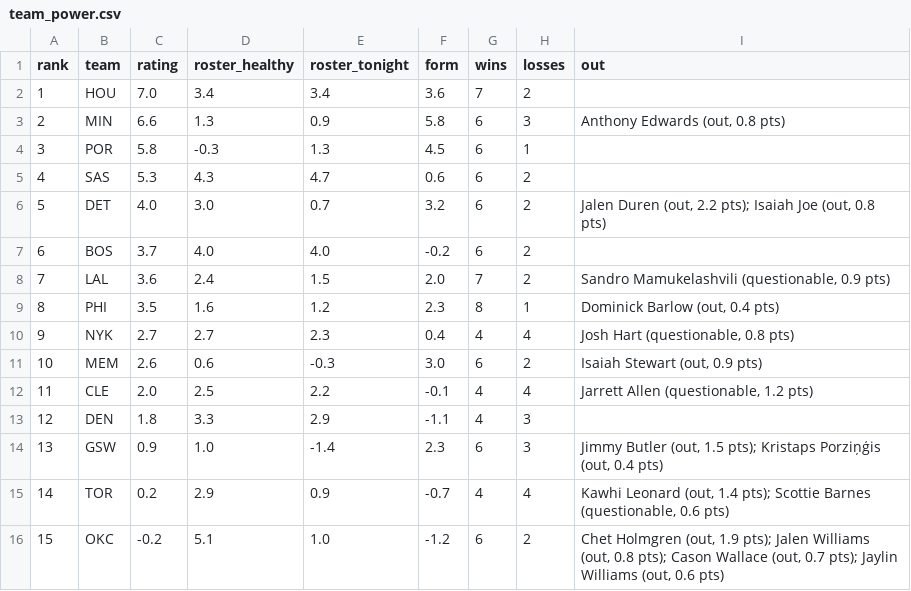
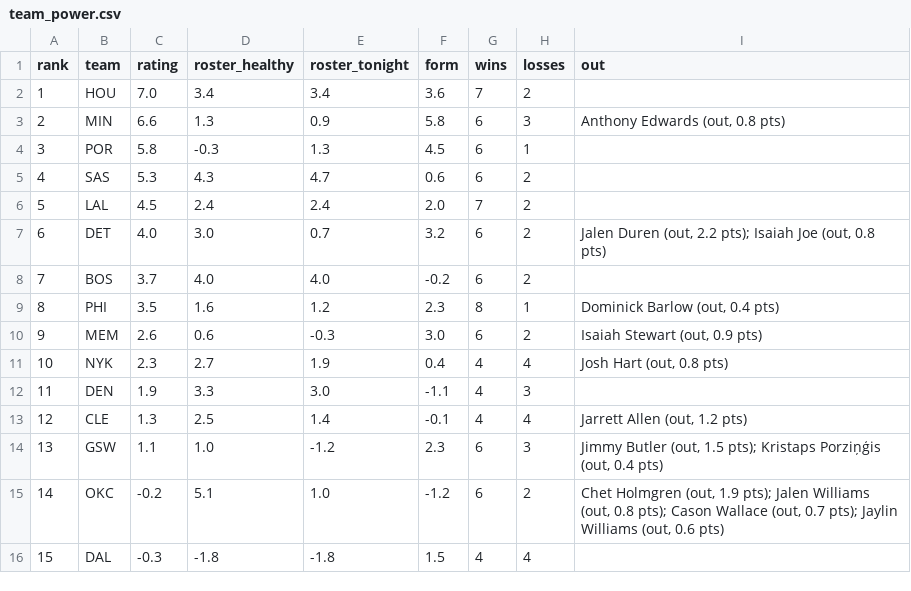
Before and after one commit to sreekeyyunni/nba-ledger-se, a CSV file: data/team_power.csv, drawn as a sheet; only a part is shown; the diff covers the shown part only.

```diff
--- a/data/team_power.csv
+++ b/data/team_power.csv
@@ -5,12 +5,12 @@ rank,team,rating,roster_healthy,roster_tonight,form,wins,losses,out
 4,SAS,5.3,4.3,4.7,0.6,6,2,
-5,DET,4.0,3.0,0.7,3.2,6,2,"Jalen Duren (out, 2.2 pts); Isaiah Joe (out, 0.8 pts)"
-6,BOS,3.7,4.0,4.0,-0.2,6,2,
-7,LAL,3.6,2.4,1.5,2.0,7,2,"Sandro Mamukelashvili (questionable, 0.9 pts)"
+5,LAL,4.5,2.4,2.4,2.0,7,2,
+6,DET,4.0,3.0,0.7,3.2,6,2,"Jalen Duren (out, 2.2 pts); Isaiah Joe (out, 0.8 pts)"
+7,BOS,3.7,4.0,4.0,-0.2,6,2,
 8,PHI,3.5,1.6,1.2,2.3,8,1,"Dominick Barlow (out, 0.4 pts)"
-9,NYK,2.7,2.7,2.3,0.4,4,4,"Josh Hart (questionable, 0.8 pts)"
-10,MEM,2.6,0.6,-0.3,3.0,6,2,"Isaiah Stewart (out, 0.9 pts)"
-11,CLE,2.0,2.5,2.2,-0.1,4,4,"Jarrett Allen (questionable, 1.2 pts)"
-12,DEN,1.8,3.3,2.9,-1.1,4,3,
-13,GSW,0.9,1.0,-1.4,2.3,6,3,"Jimmy Butler (out, 1.5 pts); Kristaps Porziņģis (out, 0.4 pts)"
-14,TOR,0.2,2.9,0.9,-0.7,4,4,"Kawhi Leonard (out, 1.4 pts); Scottie Barnes (questionable, 0.6 pts)"
-15,OKC,-0.2,5.1,1.0,-1.2,6,2,"Chet Holmgren (out, 1.9 pts); Jalen Williams (out, 0.8 pts); Cason Wallace (out, 0.7 pts); Jaylin Williams (out, 0.6 pts)"
+9,MEM,2.6,0.6,-0.3,3.0,6,2,"Isaiah Stewart (out, 0.9 pts)"
+10,NYK,2.3,2.7,1.9,0.4,4,4,"Josh Hart (out, 0.8 pts)"
+11,DEN,1.9,3.3,3.0,-1.1,4,3,
+12,CLE,1.3,2.5,1.4,-0.1,4,4,"Jarrett Allen (out, 1.2 pts)"
+13,GSW,1.1,1.0,-1.2,2.3,6,3,"Jimmy Butler (out, 1.5 pts); Kristaps Porziņģis (out, 0.4 pts)"
+14,OKC,-0.2,5.1,1.0,-1.2,6,2,"Chet Holmgren (out, 1.9 pts); Jalen Williams (out, 0.8 pts); Cason Wallace (out, 0.7 pts); Jaylin Williams (out, 0.6 pts)"
+15,DAL,-0.3,-1.8,-1.8,1.5,4,4,
```
Also changed, not shown: 1 added row, 1 removed row and 27 edited cells elsewhere in this file, data/predictions.csv, pipeline/data/injuries.csv, 2 other files.
